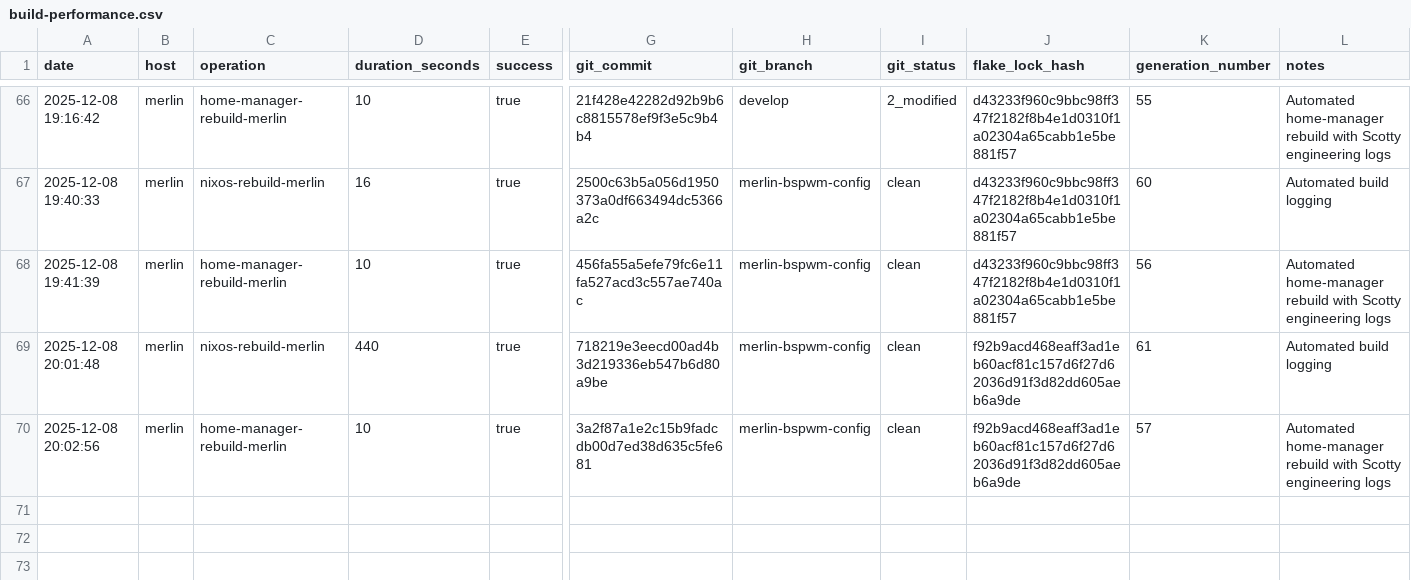
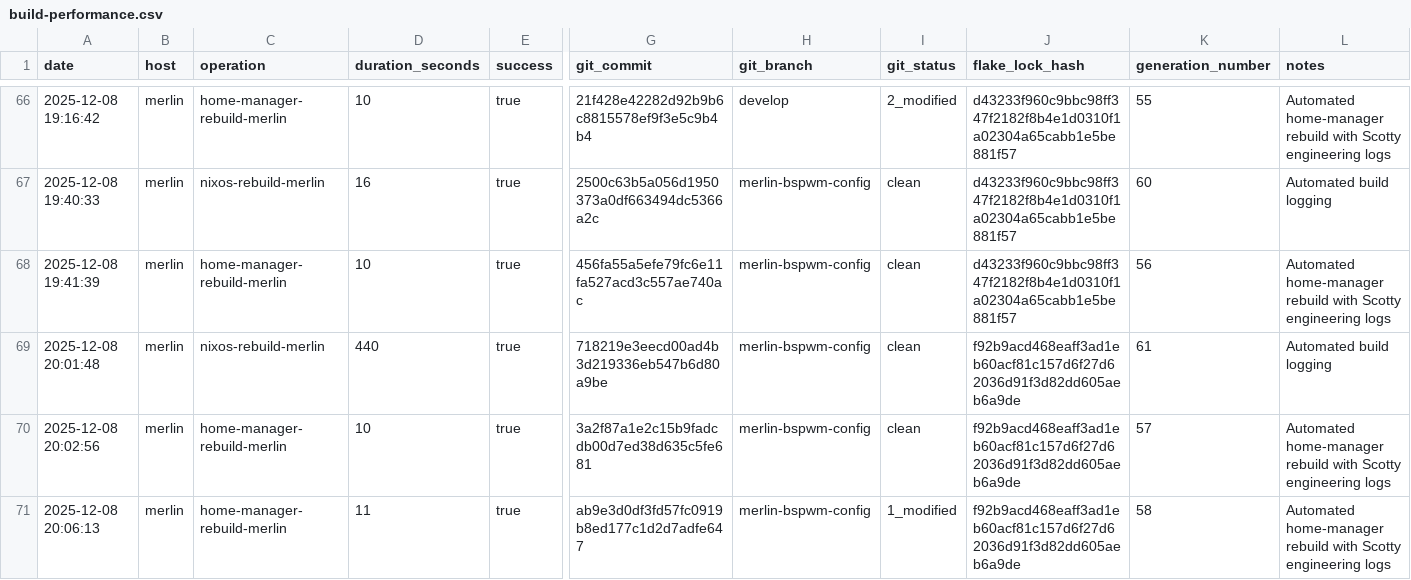
Before and after one commit to gignsky/.dotfiles, a CSV file: scottys-journal/metrics/build-performance.csv, drawn as a sheet; only a part is shown, gaps mark what is left out; rows hold the shown columns only; the diff names each change by its address in the sheet, - before the commit and + after, or states it on an @@ line.

Commit message:
📊 eng: Document WezTerm configuration issue post-rebuild
Analysis of recent home-manager rebuild (gen 57→58) identified syntax
error in WezTerm configuration that may cause runtime issues.

- Created comprehensive issue analysis log documenting Nix/Lua comment syntax conflict
- Updated automated logs with issue tracking entries
- Build succeeded but runtime behavior likely degraded
- No repairs attempted per Captain's directive - documentation only

Chief-Engineer: Montgomery Scott <2025-12-08T20:12:00-05:00>

```diff
--- a/scottys-journal/metrics/build-performance.csv
+++ b/scottys-journal/metrics/build-performance.csv
+row 71: 2025-12-08 20:06:13 | merlin | home-manager-rebuild-merlin | 11 | true | ab9e3d0df3fd57fc0919b8ed177c1d2d7adfe647 | merlin-bspwm-config | 1_modified | f92b9acd468eaff3ad1eb60acf81c157d6f27d62036d91f3d82dd605aeb6a9de | 58 | Automated home-manager rebuild with Scotty engineering logs
```
Also changed, not shown: 4 other files.
